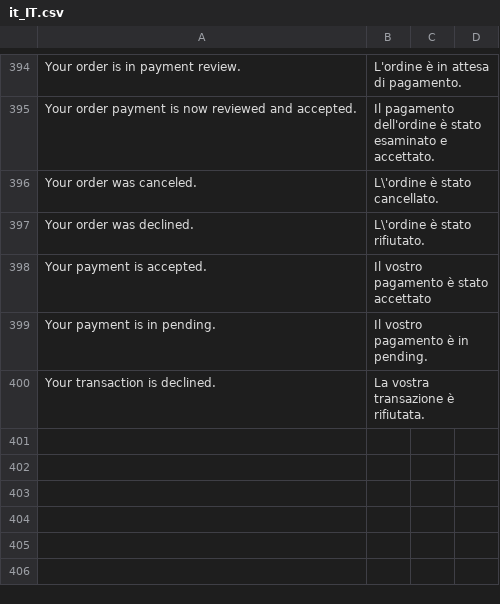
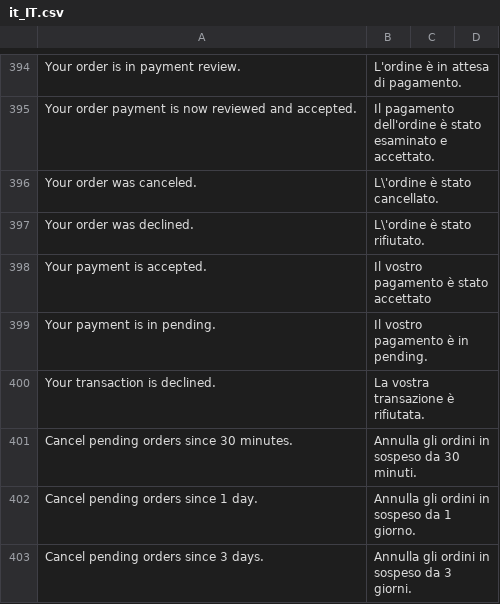
Before and after one commit to hipay/hipay-fullservice-sdk-magento2, a CSV file: i18n/it_IT.csv, drawn as a sheet; only a part is shown, gaps mark what is left out; the diff names each change by its address in the sheet, - before the commit and + after, or states it on an @@ line.

```diff
--- a/i18n/it_IT.csv
+++ b/i18n/it_IT.csv
+row 401: Cancel pending orders since 30 minutes. | Annulla gli ordini in sospeso da 30 minuti.
+row 402: Cancel pending orders since 1 day. | Annulla gli ordini in sospeso da 1 giorno.
+row 403: Cancel pending orders since 3 days. | Annulla gli ordini in sospeso da 3 giorni.
```
Also changed, not shown: i18n/fr_FR.csv, 32 other files.
